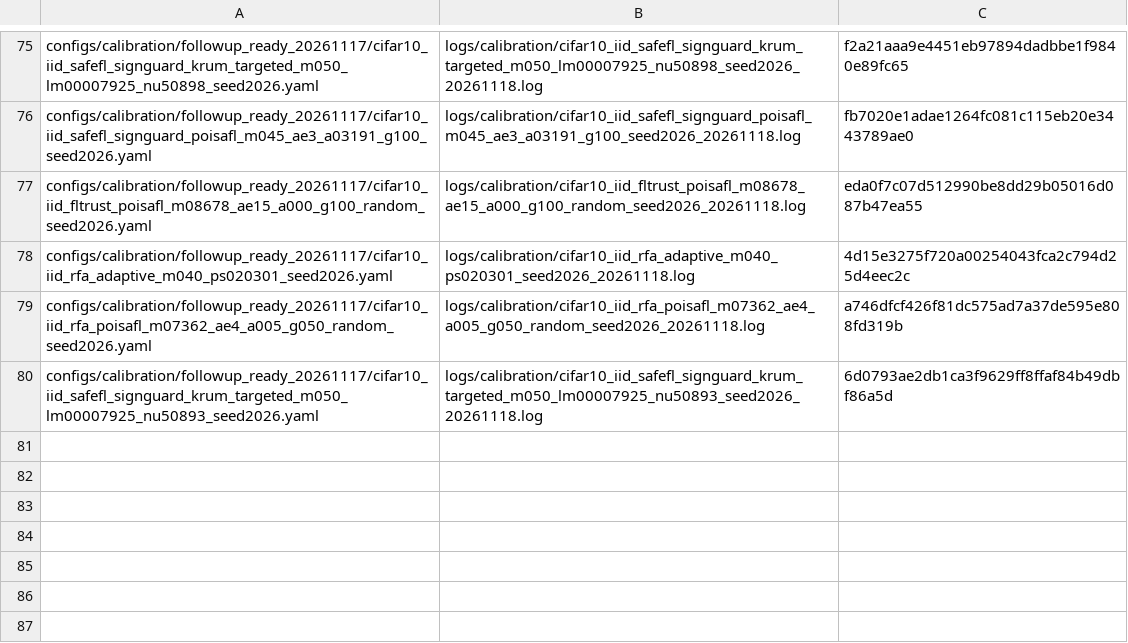
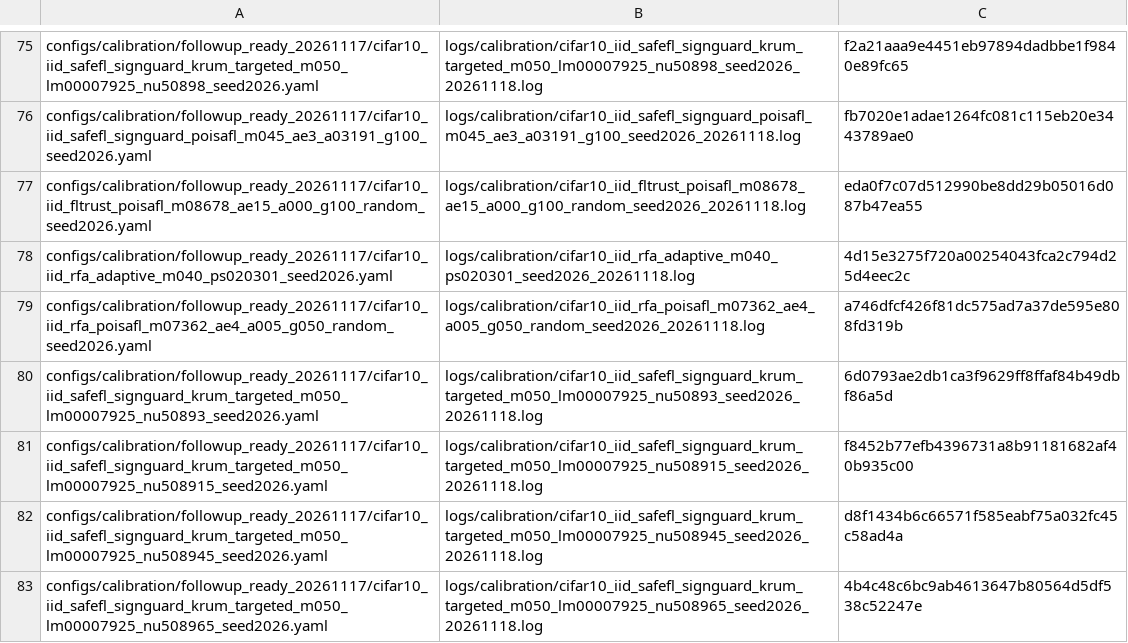
Before and after one commit to Dihaoda/H-FedSA, a TSV file: configs/calibration/followup_queue_20261117.tsv, drawn as a sheet; only a part is shown, gaps mark what is left out; the diff names each change by its address in the sheet, - before the commit and + after, or states it on an @@ line.

Commit message:
calibration: queue parallel SafeFL Krum threshold grid

```diff
--- a/configs/calibration/followup_queue_20261117.tsv
+++ b/configs/calibration/followup_queue_20261117.tsv
+row 81: configs/calibration/followup_ready_20261117/cifar10_iid_safefl_signguard_krum_targeted_m050_lm00007925_nu508915_seed2026.yaml | logs/calibration/cifar10_iid_safefl_signguard_krum_targeted_m050_lm00007925_nu508915_seed2026_20261118.log | f8452b77efb4396731a8b91181682af40b935c00
+row 82: configs/calibration/followup_ready_20261117/cifar10_iid_safefl_signguard_krum_targeted_m050_lm00007925_nu508945_seed2026.yaml | logs/calibration/cifar10_iid_safefl_signguard_krum_targeted_m050_lm00007925_nu508945_seed2026_20261118.log | d8f1434b6c66571f585eabf75a032fc45c58ad4a
+row 83: configs/calibration/followup_ready_20261117/cifar10_iid_safefl_signguard_krum_targeted_m050_lm00007925_nu508965_seed2026.yaml | logs/calibration/cifar10_iid_safefl_signguard_krum_targeted_m050_lm00007925_nu508965_seed2026_20261118.log | 4b4c48c6bc9ab4613647b80564d5df538c52247e
```
